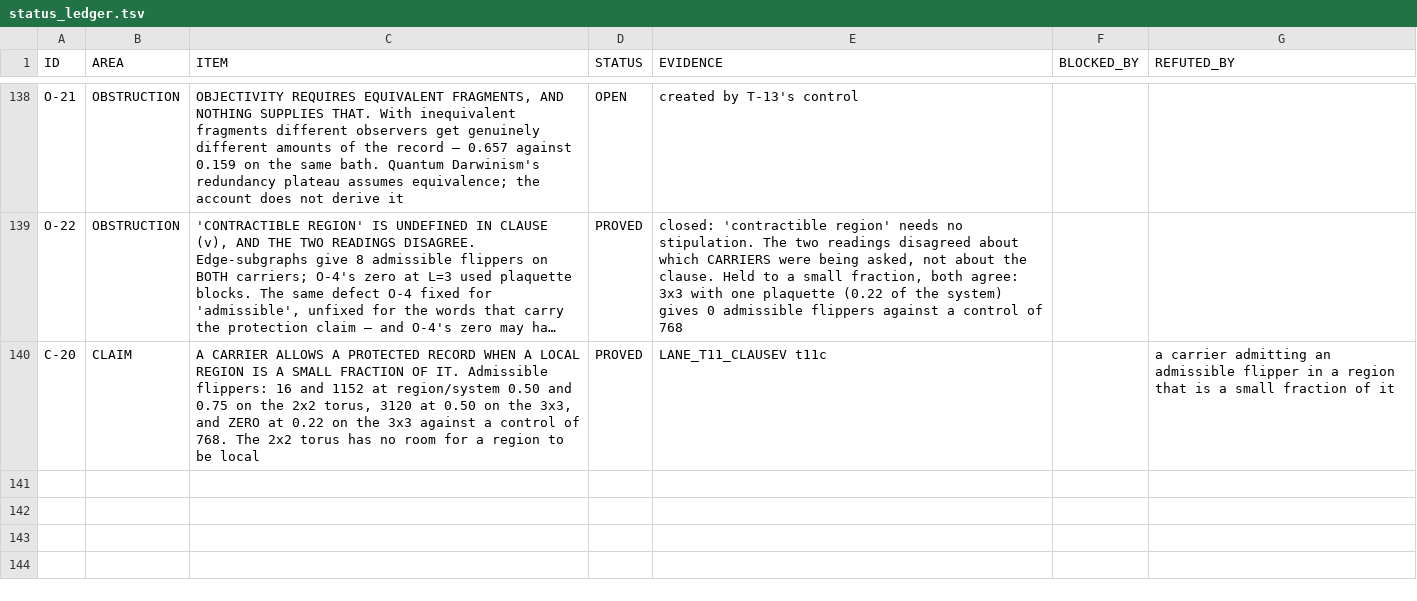
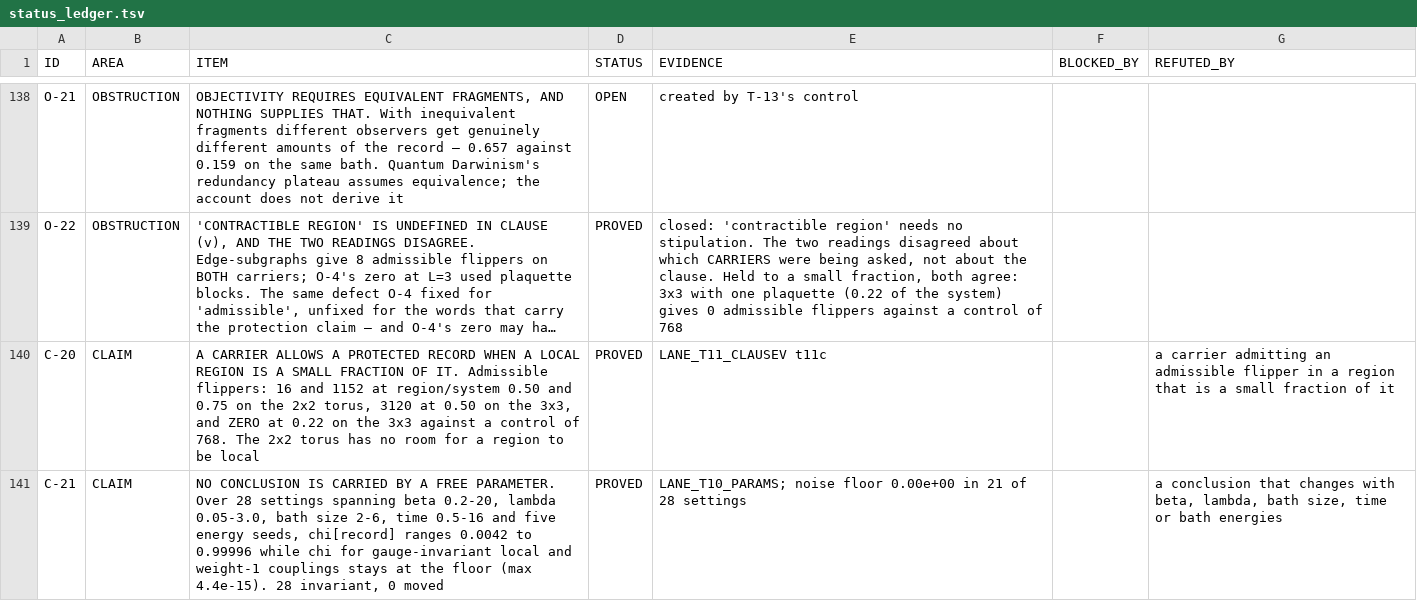
Before and after one commit to gravacle/where-atoms-come-from, a TSV file: ledger/status_ledger.tsv, drawn as a sheet; only a part is shown, gaps mark what is left out; long unchanged cells end in …; the diff names each change by its address in the sheet, - before the commit and + after, or states it on an @@ line.

```diff
--- a/ledger/status_ledger.tsv
+++ b/ledger/status_ledger.tsv
+row 141: C-21 | CLAIM | NO CONCLUSION IS CARRIED BY A FREE PARAMETER. Over 28 settings spanning beta 0.2-20, lambda 0.05-3.0, bath size 2-6, time 0.5-16 and five energy seeds, chi[record] ranges 0.0042 to 0.99996 while chi for gauge-invariant local and weight-1 couplings stays at the floor (max 4.4e-15). 28 invariant, 0 moved | PROVED | LANE_T10_PARAMS; noise floor 0.00e+00 in 21 of 28 settings |  | a conclusion that changes with beta, lambda, bath size, time or bath energies
```
Also changed, not shown: ledger/plan.tsv, 15 other files.
